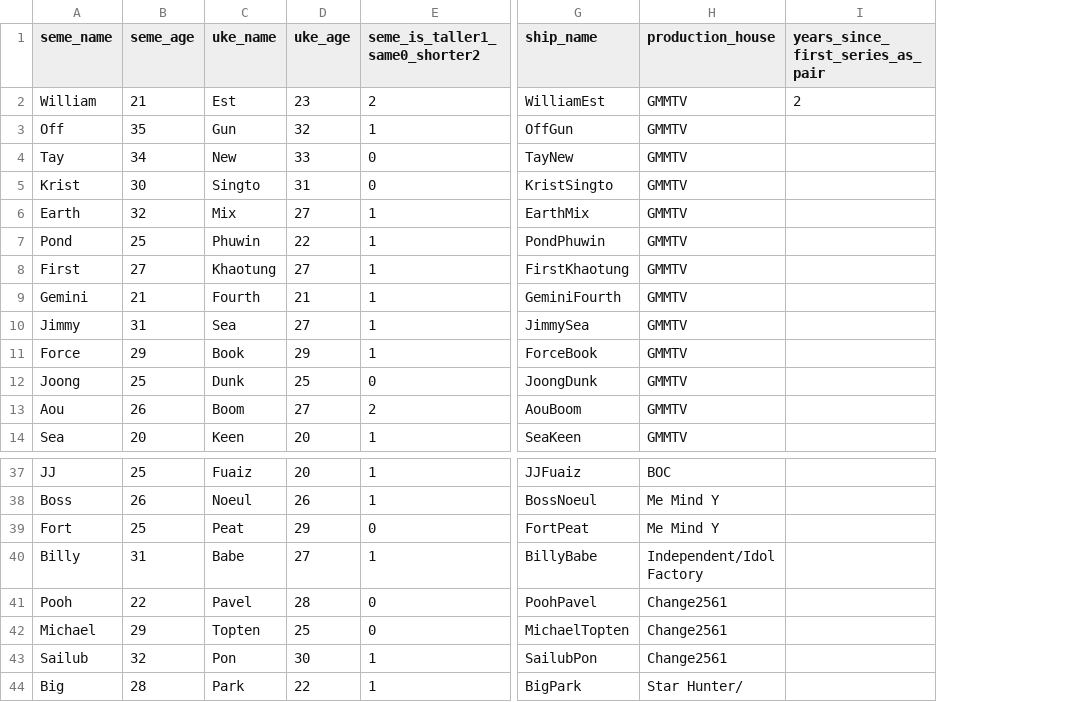
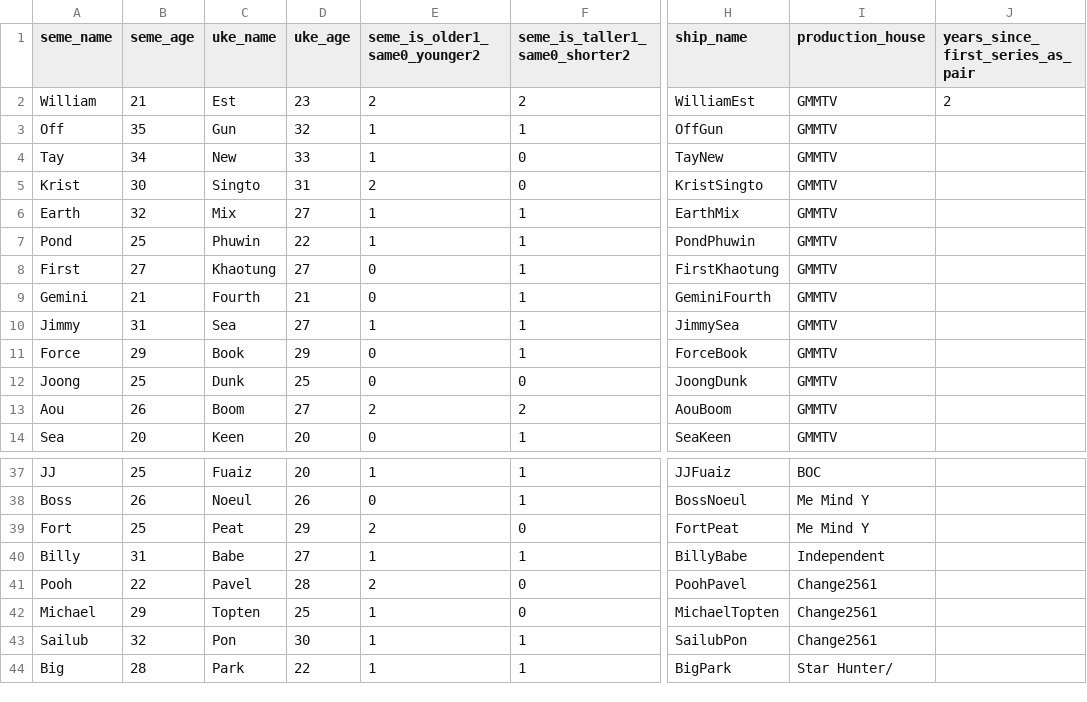
Before and after one commit to e-mimiko/shiptheory.github.io, a CSV file: dataset/bl-pairings.csv, drawn as a sheet; only a part is shown, gaps mark what is left out; addresses are those after the commit; the diff names each change by its address in the sheet, - before the commit and + after, or states it on an @@ line.

Commit message:
feat: add new column to csv file

```diff
--- a/dataset/bl-pairings.csv
+++ b/dataset/bl-pairings.csv
+column E (seme_is_older1_same0_younger2), rows 2-14: 2 | 1 | 1 | 2 | 1 | 1 | 0 | 0 | 1 | 0 | 0 | 2 | 0; rows 37-44: 1 | 0 | 2 | 1 | 2 | 1 | 1 | 1
-I40 (production_house): Independent/Idol Factory
+I40 (production_house): Independent
```
